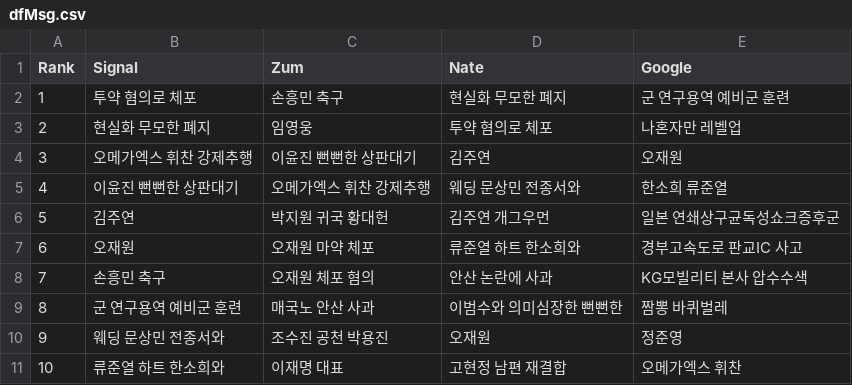
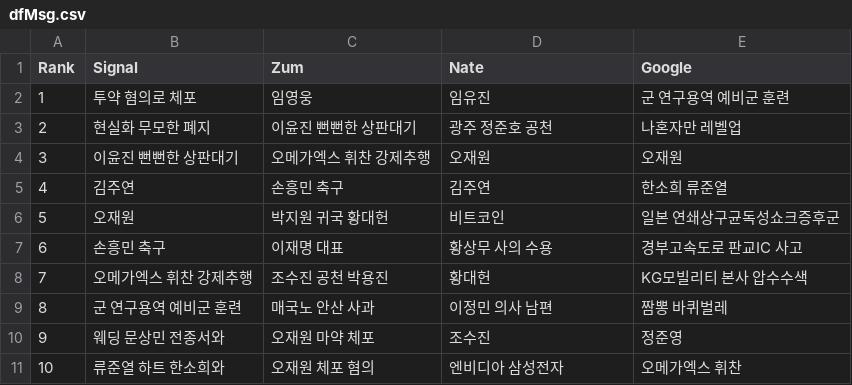
Before and after one commit to TrackerIssues/0301_TeleCollectData, a CSV file: dfMsg.csv, drawn as a sheet.

Commit message:
Auto - Update data!

```diff
--- a/dfMsg.csv
+++ b/dfMsg.csv
@@ -1,11 +1,11 @@
 Rank,Signal,Zum,Nate,Google
-1,투약 혐의로 체포,손흥민 축구,현실화 무모한 폐지,군 연구용역 예비군 훈련
-2,현실화 무모한 폐지,임영웅,투약 혐의로 체포,나혼자만 레벨업
-3,오메가엑스 휘찬 강제추행,이윤진 뻔뻔한 상판대기,김주연,오재원
-4,이윤진 뻔뻔한 상판대기,오메가엑스 휘찬 강제추행,웨딩 문상민 전종서와,한소희 류준열
-5,김주연,박지원 귀국 황대헌,김주연 개그우먼,일본 연쇄상구균독성쇼크증후군
-6,오재원,오재원 마약 체포,류준열 하트 한소희와,경부고속도로 판교IC 사고
-7,손흥민 축구,오재원 체포 혐의,안산 논란에 사과,KG모빌리티 본사 압수수색
-8,군 연구용역 예비군 훈련,매국노 안산 사과,이범수와 의미심장한 뻔뻔한,짬뽕 바퀴벌레
-9,웨딩 문상민 전종서와,조수진 공천 박용진,오재원,정준영
-10,류준열 하트 한소희와,이재명 대표,고현정 남편 재결합,오메가엑스 휘찬
+1,투약 혐의로 체포,임영웅,임유진,군 연구용역 예비군 훈련
+2,현실화 무모한 폐지,이윤진 뻔뻔한 상판대기,광주 정준호 공천,나혼자만 레벨업
+3,이윤진 뻔뻔한 상판대기,오메가엑스 휘찬 강제추행,오재원,오재원
+4,김주연,손흥민 축구,김주연,한소희 류준열
+5,오재원,박지원 귀국 황대헌,비트코인,일본 연쇄상구균독성쇼크증후군
+6,손흥민 축구,이재명 대표,황상무 사의 수용,경부고속도로 판교IC 사고
+7,오메가엑스 휘찬 강제추행,조수진 공천 박용진,황대헌,KG모빌리티 본사 압수수색
+8,군 연구용역 예비군 훈련,매국노 안산 사과,이정민 의사 남편,짬뽕 바퀴벌레
+9,웨딩 문상민 전종서와,오재원 마약 체포,조수진,정준영
+10,류준열 하트 한소희와,오재원 체포 혐의,엔비디아 삼성전자,오메가엑스 휘찬
```
Also changed, not shown: 1 other file.
